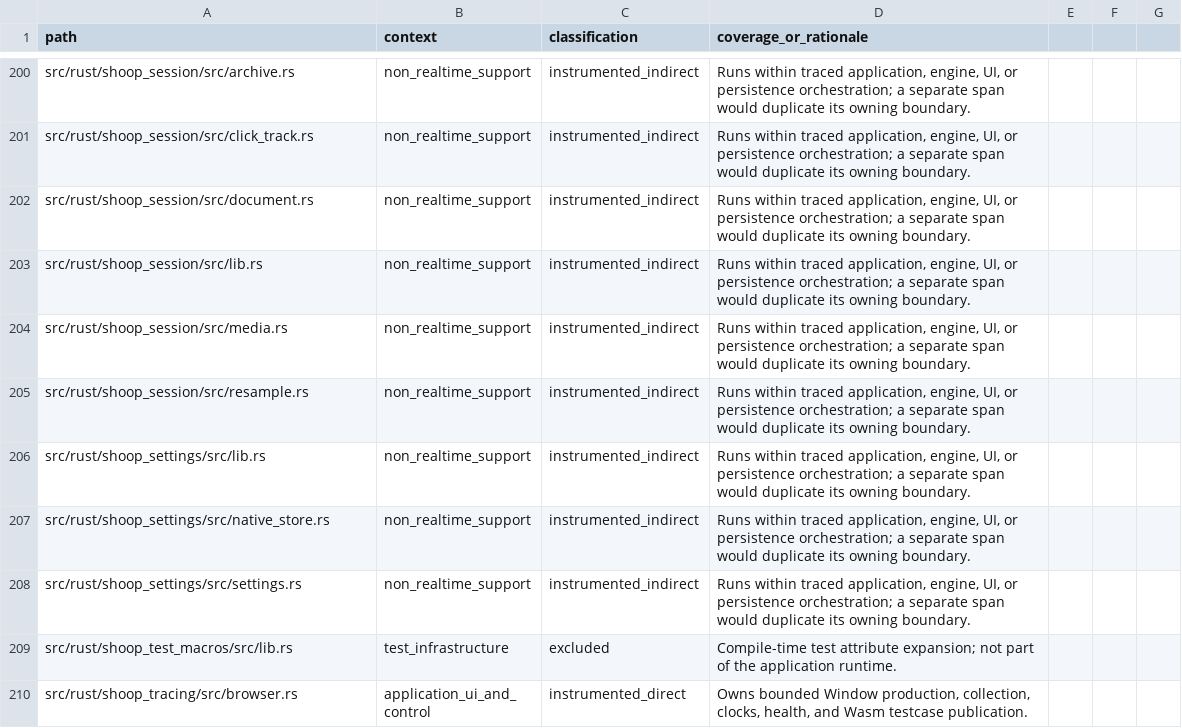
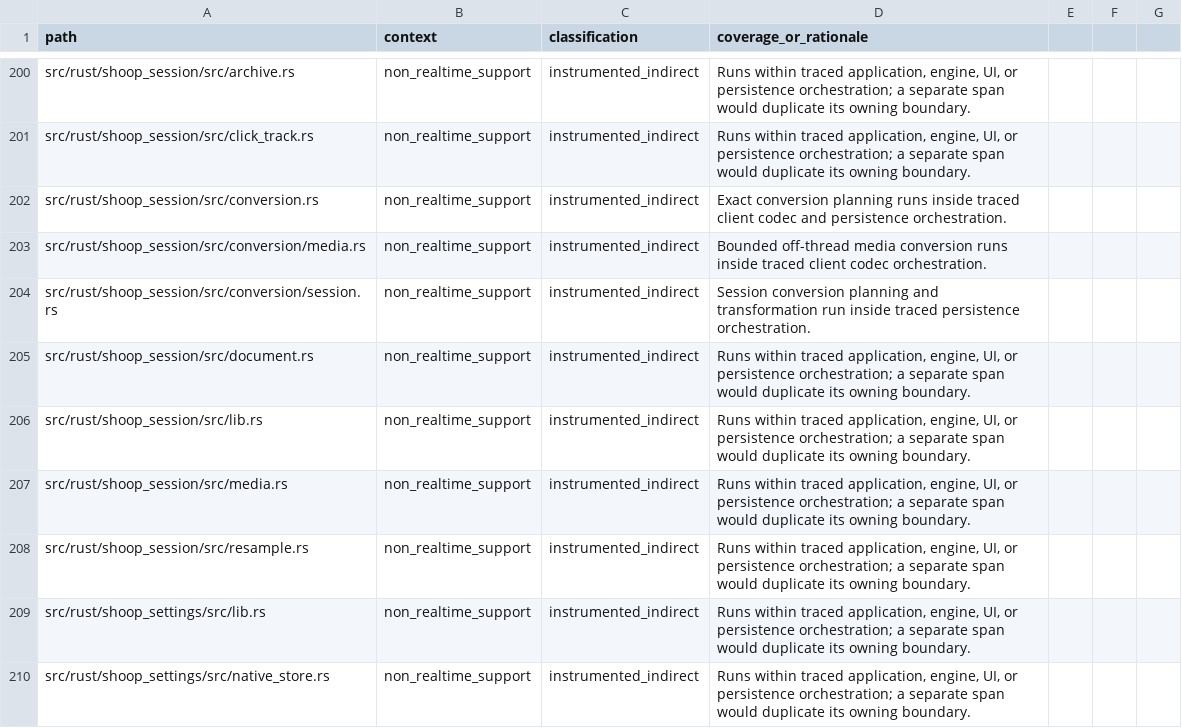
Before and after one commit to SanderVocke/shoopdaloop, a CSV file: docs/tracing_coverage.csv, drawn as a sheet; only a part is shown, gaps mark what is left out; the shorter side is filled out with more unchanged rows; the diff names each change by its address in the sheet, - before the commit and + after, or states it on an @@ line.

Commit message:
Add exact dependency-aware session retiming and media conversion

```diff
--- a/docs/tracing_coverage.csv
+++ b/docs/tracing_coverage.csv
+row 202: src/rust/shoop_session/src/conversion.rs | non_realtime_support | instrumented_indirect | Exact conversion planning runs inside traced client codec and persistence orchestration.
+row 203: src/rust/shoop_session/src/conversion/media.rs | non_realtime_support | instrumented_indirect | Bounded off-thread media conversion runs inside traced client codec orchestration.
+row 204: src/rust/shoop_session/src/conversion/session.rs | non_realtime_support | instrumented_indirect | Session conversion planning and transformation run inside traced persistence orchestration.
```
Also changed, not shown: 15 other files.
